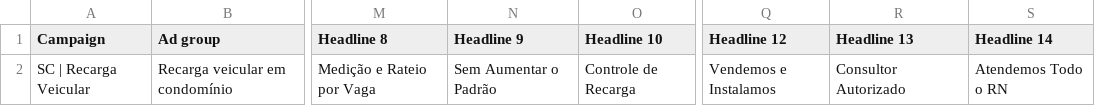
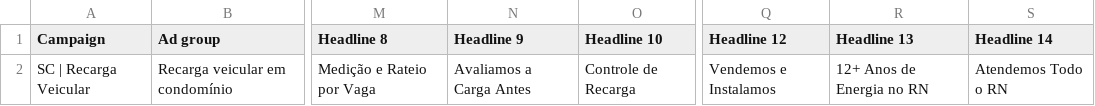
Before and after one commit to luansousacosta/servicos-cosern-rn, a CSV file: ads/anuncios-recarga-veicular.csv, drawn as a sheet; only a part is shown, gaps mark what is left out; the diff names each change by its address in the sheet, - before the commit and + after, or states it on an @@ line.

```diff
--- a/ads/anuncios-recarga-veicular.csv
+++ b/ads/anuncios-recarga-veicular.csv
-N2 (Headline 9): Sem Aumentar o Padrão
+N2 (Headline 9): Avaliamos a Carga Antes
-R2 (Headline 13): Consultor Autorizado
+R2 (Headline 13): 12+ Anos de Energia no RN
```
Also changed, not shown: ads/anuncios.csv, 3 other files.
